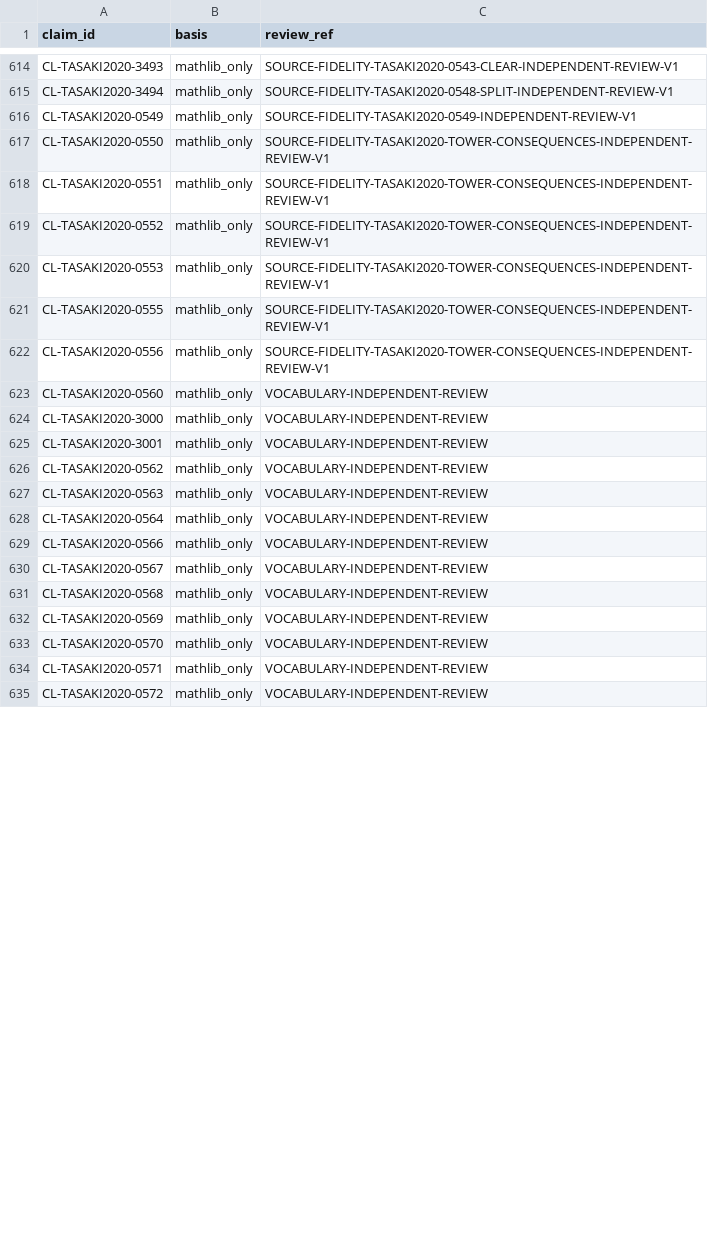
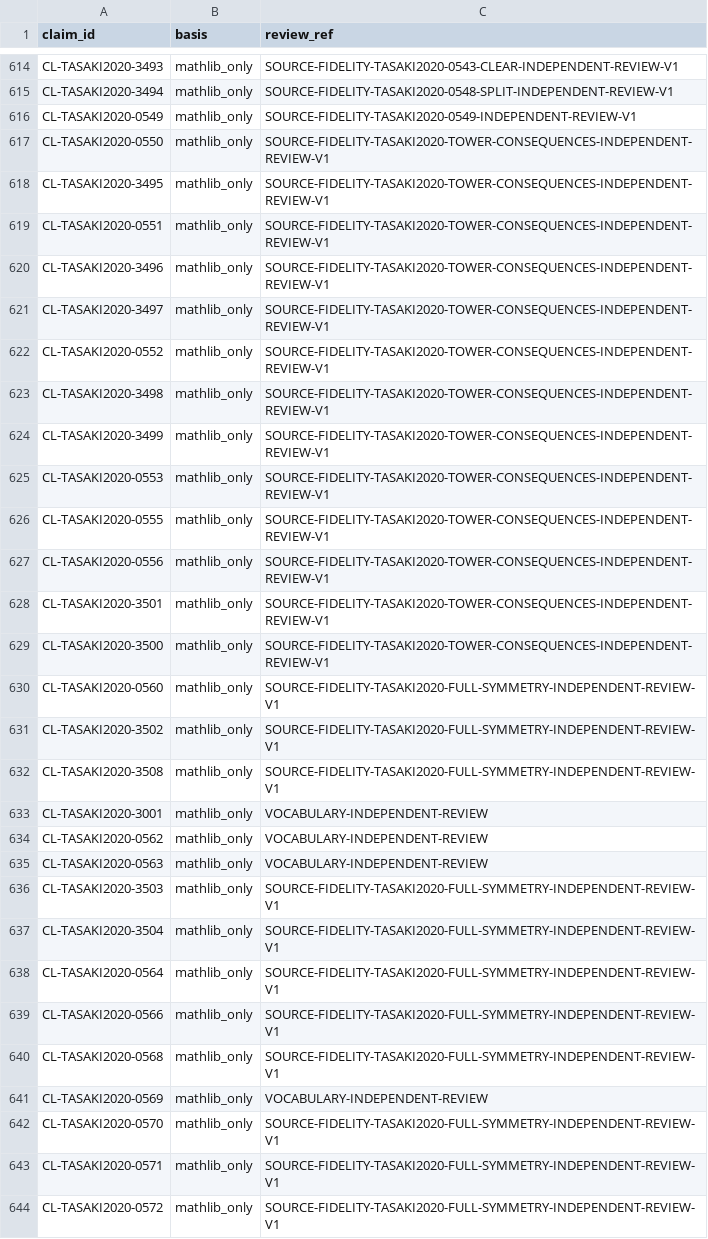
Before and after one commit to phasetr/lattice-system, a TSV file: registry/claim-vocabulary-review.tsv, drawn as a sheet; only a part is shown, gaps mark what is left out; the diff covers the shown part only.

```diff
--- a/registry/claim-vocabulary-review.tsv
+++ b/registry/claim-vocabulary-review.tsv
@@ -617,4 +617,9 @@ CL-TASAKI2020-0549	mathlib_only	SOURCE-FIDELITY-TASAKI2020-0549-INDEPENDENT-REVI
 CL-TASAKI2020-0550	mathlib_only	SOURCE-FIDELITY-TASAKI2020-TOWER-CONSEQUENCES-INDEPENDENT-REVIEW-V1
+CL-TASAKI2020-3495	mathlib_only	SOURCE-FIDELITY-TASAKI2020-TOWER-CONSEQUENCES-INDEPENDENT-REVIEW-V1
 CL-TASAKI2020-0551	mathlib_only	SOURCE-FIDELITY-TASAKI2020-TOWER-CONSEQUENCES-INDEPENDENT-REVIEW-V1
+CL-TASAKI2020-3496	mathlib_only	SOURCE-FIDELITY-TASAKI2020-TOWER-CONSEQUENCES-INDEPENDENT-REVIEW-V1
+CL-TASAKI2020-3497	mathlib_only	SOURCE-FIDELITY-TASAKI2020-TOWER-CONSEQUENCES-INDEPENDENT-REVIEW-V1
 CL-TASAKI2020-0552	mathlib_only	SOURCE-FIDELITY-TASAKI2020-TOWER-CONSEQUENCES-INDEPENDENT-REVIEW-V1
+CL-TASAKI2020-3498	mathlib_only	SOURCE-FIDELITY-TASAKI2020-TOWER-CONSEQUENCES-INDEPENDENT-REVIEW-V1
+CL-TASAKI2020-3499	mathlib_only	SOURCE-FIDELITY-TASAKI2020-TOWER-CONSEQUENCES-INDEPENDENT-REVIEW-V1
 CL-TASAKI2020-0553	mathlib_only	SOURCE-FIDELITY-TASAKI2020-TOWER-CONSEQUENCES-INDEPENDENT-REVIEW-V1
@@ -622,4 +627,7 @@ CL-TASAKI2020-0555	mathlib_only	SOURCE-FIDELITY-TASAKI2020-TOWER-CONSEQUENCES-IN
 CL-TASAKI2020-0556	mathlib_only	SOURCE-FIDELITY-TASAKI2020-TOWER-CONSEQUENCES-INDEPENDENT-REVIEW-V1
-CL-TASAKI2020-0560	mathlib_only	VOCABULARY-INDEPENDENT-REVIEW
-CL-TASAKI2020-3000	mathlib_only	VOCABULARY-INDEPENDENT-REVIEW
+CL-TASAKI2020-3501	mathlib_only	SOURCE-FIDELITY-TASAKI2020-TOWER-CONSEQUENCES-INDEPENDENT-REVIEW-V1
+CL-TASAKI2020-3500	mathlib_only	SOURCE-FIDELITY-TASAKI2020-TOWER-CONSEQUENCES-INDEPENDENT-REVIEW-V1
+CL-TASAKI2020-0560	mathlib_only	SOURCE-FIDELITY-TASAKI2020-FULL-SYMMETRY-INDEPENDENT-REVIEW-V1
+CL-TASAKI2020-3502	mathlib_only	SOURCE-FIDELITY-TASAKI2020-FULL-SYMMETRY-INDEPENDENT-REVIEW-V1
+CL-TASAKI2020-3508	mathlib_only	SOURCE-FIDELITY-TASAKI2020-FULL-SYMMETRY-INDEPENDENT-REVIEW-V1
 CL-TASAKI2020-3001	mathlib_only	VOCABULARY-INDEPENDENT-REVIEW
@@ -627,9 +635,10 @@ CL-TASAKI2020-0562	mathlib_only	VOCABULARY-INDEPENDENT-REVIEW
 CL-TASAKI2020-0563	mathlib_only	VOCABULARY-INDEPENDENT-REVIEW
-CL-TASAKI2020-0564	mathlib_only	VOCABULARY-INDEPENDENT-REVIEW
-CL-TASAKI2020-0566	mathlib_only	VOCABULARY-INDEPENDENT-REVIEW
-CL-TASAKI2020-0567	mathlib_only	VOCABULARY-INDEPENDENT-REVIEW
-CL-TASAKI2020-0568	mathlib_only	VOCABULARY-INDEPENDENT-REVIEW
+CL-TASAKI2020-3503	mathlib_only	SOURCE-FIDELITY-TASAKI2020-FULL-SYMMETRY-INDEPENDENT-REVIEW-V1
+CL-TASAKI2020-3504	mathlib_only	SOURCE-FIDELITY-TASAKI2020-FULL-SYMMETRY-INDEPENDENT-REVIEW-V1
+CL-TASAKI2020-0564	mathlib_only	SOURCE-FIDELITY-TASAKI2020-FULL-SYMMETRY-INDEPENDENT-REVIEW-V1
+CL-TASAKI2020-0566	mathlib_only	SOURCE-FIDELITY-TASAKI2020-FULL-SYMMETRY-INDEPENDENT-REVIEW-V1
+CL-TASAKI2020-0568	mathlib_only	SOURCE-FIDELITY-TASAKI2020-FULL-SYMMETRY-INDEPENDENT-REVIEW-V1
 CL-TASAKI2020-0569	mathlib_only	VOCABULARY-INDEPENDENT-REVIEW
-CL-TASAKI2020-0570	mathlib_only	VOCABULARY-INDEPENDENT-REVIEW
-CL-TASAKI2020-0571	mathlib_only	VOCABULARY-INDEPENDENT-REVIEW
-CL-TASAKI2020-0572	mathlib_only	VOCABULARY-INDEPENDENT-REVIEW
+CL-TASAKI2020-0570	mathlib_only	SOURCE-FIDELITY-TASAKI2020-FULL-SYMMETRY-INDEPENDENT-REVIEW-V1
+CL-TASAKI2020-0571	mathlib_only	SOURCE-FIDELITY-TASAKI2020-FULL-SYMMETRY-INDEPENDENT-REVIEW-V1
+CL-TASAKI2020-0572	mathlib_only	SOURCE-FIDELITY-TASAKI2020-FULL-SYMMETRY-INDEPENDENT-REVIEW-V1
```
Also changed, not shown: 3 added rows, 4 removed rows and 13 edited cells elsewhere in this file, registry/claim-content-amendments.tsv, registry/claim-corrections.tsv, 15 other files.
